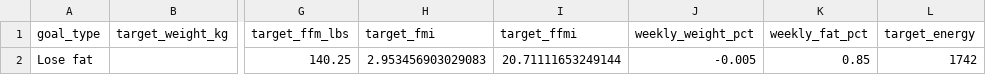
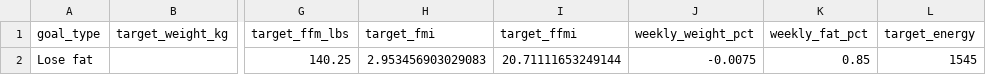
Before and after one commit to drhaun/bcompnutritiontool, a CSV file: data/goal_info.csv, drawn as a sheet; only a part is shown, gaps mark what is left out; the diff names each change by its address in the sheet, - before the commit and + after, or states it on an @@ line.

```diff
--- a/data/goal_info.csv
+++ b/data/goal_info.csv
-J2 (weekly_weight_pct): -0.005
+J2 (weekly_weight_pct): -0.0075
-L2 (target_energy): 1742
+L2 (target_energy): 1545
```
Also changed, not shown: data/user_info.csv, 3 other files.
